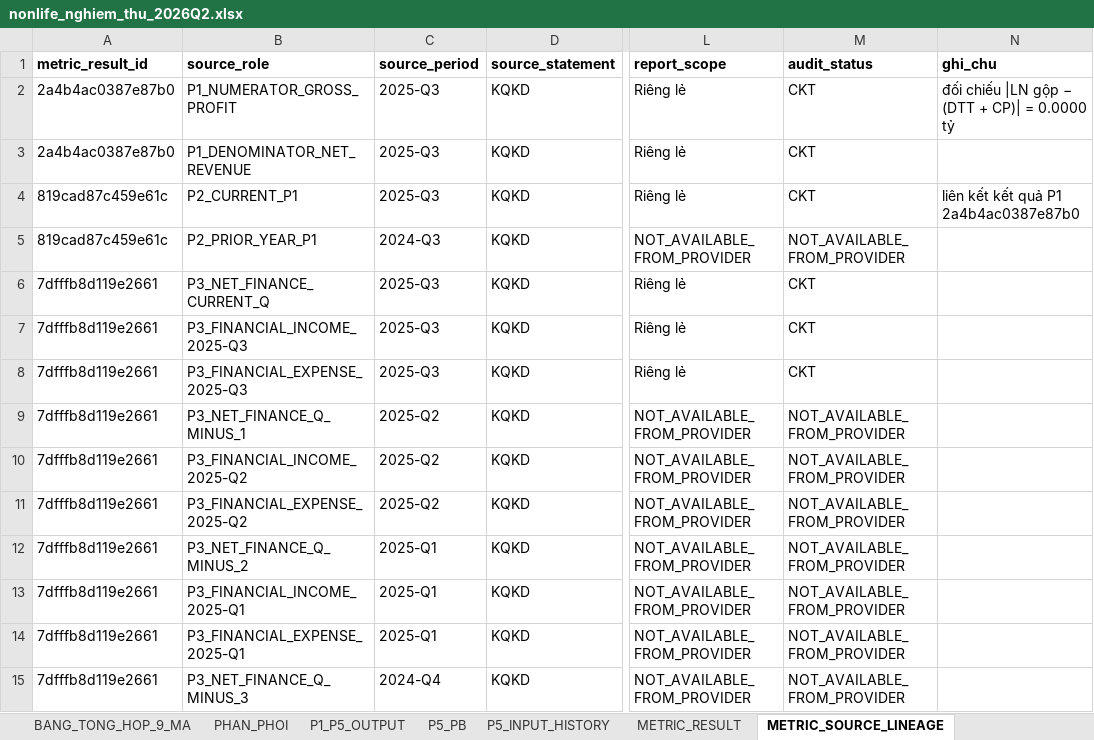
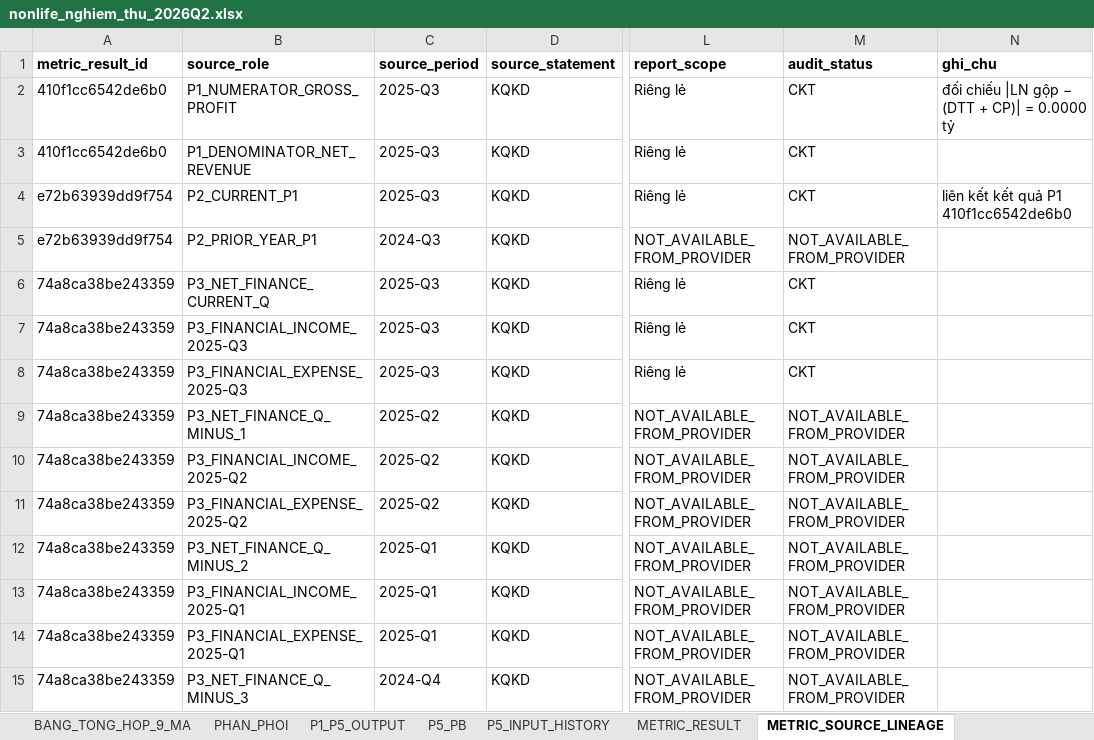
Before and after one commit to sampv1/slow-money-auto, an Excel workbook: data/exports/nonlife_nghiem_thu_2026Q2.xlsx, sheet METRIC_SOURCE_LINEAGE, drawn as a sheet; only a part is shown, gaps mark what is left out; values as stored, in another font and other column widths than the file's, no borders; the diff covers the shown part only; the diff names each change by its address in the sheet, - before the commit and + after, or states it on an @@ line.

```diff
--- a/data/exports/nonlife_nghiem_thu_2026Q2.xlsx (sheet METRIC_SOURCE_LINEAGE)
+++ b/data/exports/nonlife_nghiem_thu_2026Q2.xlsx (sheet METRIC_SOURCE_LINEAGE)
-A2:A3 (metric_result_id): 2a4b4ac0387e87b0
+A2:A3 (metric_result_id): 410f1cc6542de6b0
-A4:A5 (metric_result_id): 819cad87c459e61c
+A4:A5 (metric_result_id): e72b63939dd9f754
-N4 (ghi_chu): liên kết kết quả P1 2a4b4ac0387e87b0
+N4 (ghi_chu): liên kết kết quả P1 410f1cc6542de6b0
-A6:A15 (metric_result_id): 7dfffb8d119e2661
+A6:A15 (metric_result_id): 74a8ca38be243359
```
Also changed, not shown: 921 edited cells elsewhere in this sheet, sheet METRIC_RESULT, sheet P1_P5_OUTPUT, sheet BANG_TONG_HOP_9_MA, sheet CONG_DU_DIEU_KIEN, sheet KIEM_TRA_TU_DONG, sheet TEST_SUMMARY, 3 more sheets, other sheet tabs.
